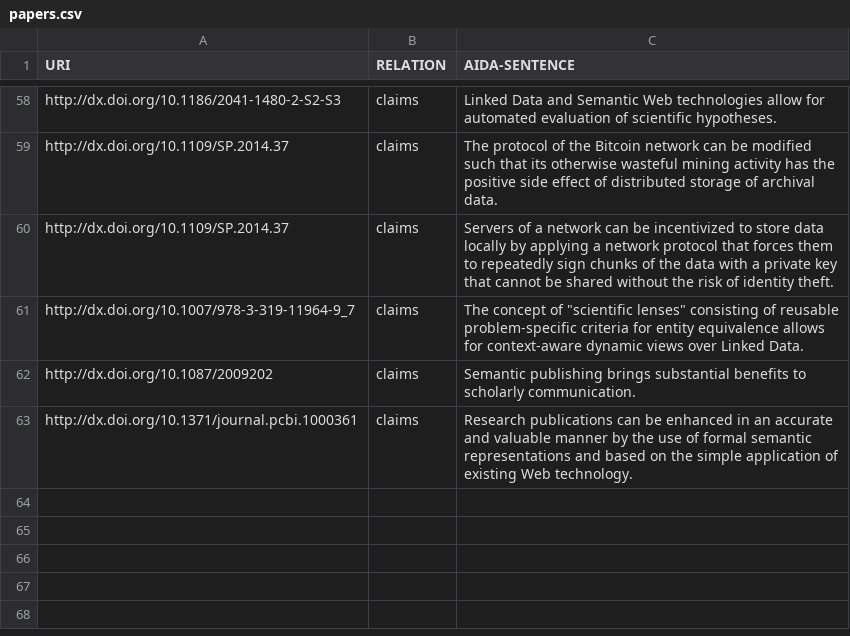
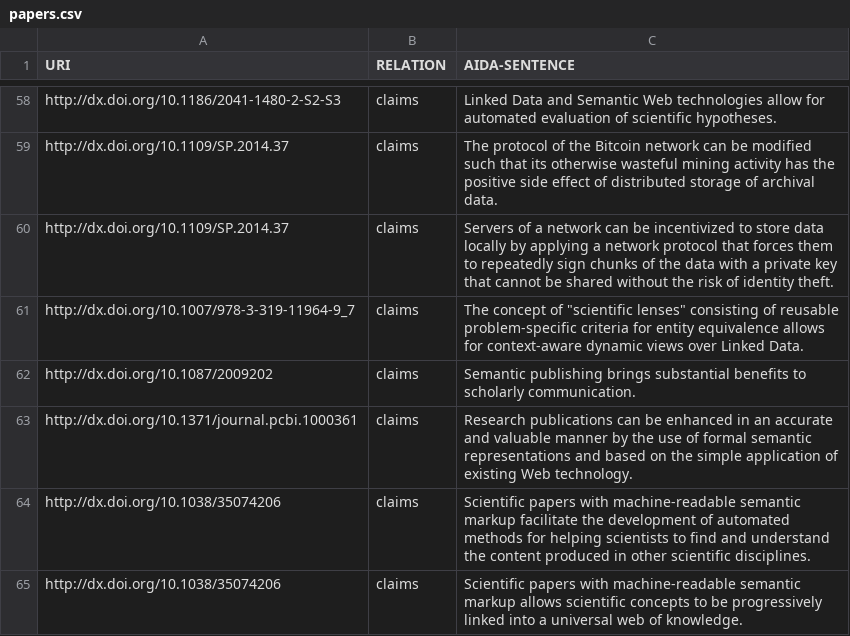
Before and after one commit to tkuhn/aida, a CSV file: papers.csv, drawn as a sheet; only a part is shown, gaps mark what is left out.

Commit message:
Add two AIDA sentences

```diff
--- a/papers.csv
+++ b/papers.csv
@@ -63 +63,3 @@ http://dx.doi.org/10.1087/2009202,claims,"Semantic publishing brings substantial
 http://dx.doi.org/10.1371/journal.pcbi.1000361,claims,"Research publications can be enhanced in an accurate and valuable manner by the use of formal semantic representations and based on the simple application of existing Web technology."
+http://dx.doi.org/10.1038/35074206,claims,"Scientific papers with machine-readable semantic markup facilitate the development of automated methods for helping scientists to find and understand the content produced in other scientific disciplines."
+http://dx.doi.org/10.1038/35074206,claims,"Scientific papers with machine-readable semantic markup allows scientific concepts to be progressively linked into a universal web of knowledge."
```
